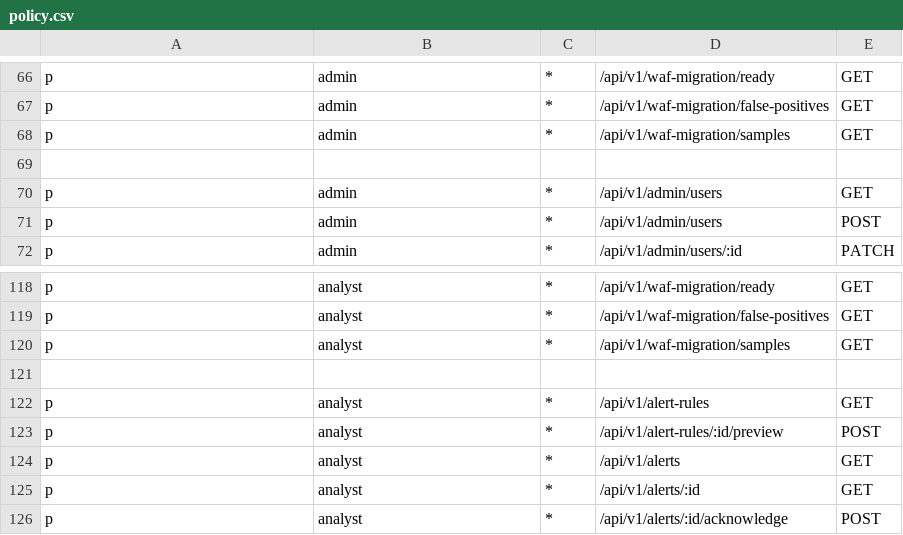
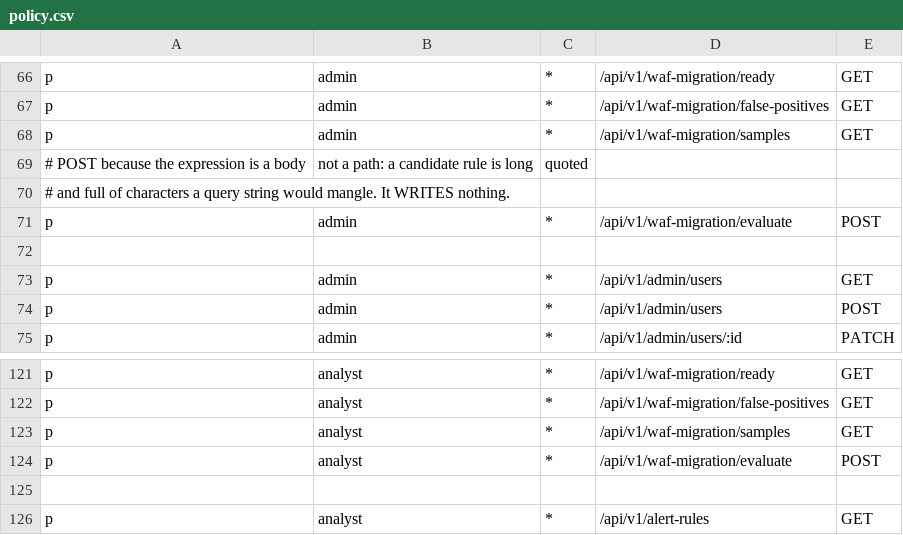
Before and after one commit to menta2k/siem, a CSV file: backend/internal/auth/casbin/policy.csv, drawn as a sheet; only a part is shown, gaps mark what is left out; the shorter side is filled out with more unchanged rows; the diff names each change by its address in the sheet, - before the commit and + after, or states it on an @@ line.

Commit message:
feat(waf): test a candidate rule from the page that asks you to write one
Stage 1 lists traffic F5 blocked that Cloudflare never saw and asks for a
rule. Expanding a row now offers a box to write one in and a Test button
that answers, against those exact requests, before anything is deployed.
The answer comes from Cloudflare's own engine in the sidecar, so a match
here is a match at the edge.

The loop it replaces: deploy in log mode, wait, come back tomorrow. A rule
that differed from a working one by a single backslash cost a day that way.

Everything the panel refuses to say is deliberate:

  * A rule catching SOME of a group reads as its own state, not as a
    partial failure. It usually means the group holds more than one kind of
    request, which is a finding.
  * A miss on a truncated body is counted apart and labelled. F5 keeps only
    a prefix, so a body expression can miss on the evidence rather than on
    the request, and a clean "0 of 4" would send someone to rewrite a rule
    that was already correct.
  * An expression naming a field Cloudflare computes at the edge is refused
    by name, with no counts beside it. "0 of 20" next to a reason reads as
    a result when the question was never asked.
  * No retained requests is not a verdict either.

The extractor is where the care went. F5's transcript percent-encodes its
quotes -- it must, since the whole thing sits inside request="..." in a
syslog line -- and a multipart body is nothing but quotes, so an expression
matching filename="x.html" would never match the escaped form and the tester
would confidently call a correct rule broken. It also writes line breaks as
the two characters backslash-n, without which the header/body split cannot
find the blank line between them. Both are undone before evaluation, and
both have tests naming what they would break.

A sample whose payload has aged out is dropped rather than sent with an
empty body: a body expression would miss it, and that miss is evidence about
retention rather than about the rule.

The panel's own failure path -- request errors, message shown -- is verified
by hand but not pinned. Vitest reports a mock's rejection as an unhandled
error however it is shaped or caught, and the alternative was turning that
safety net off for the whole suite.

```diff
--- a/backend/internal/auth/casbin/policy.csv
+++ b/backend/internal/auth/casbin/policy.csv
+row 69: # POST because the expression is a body | not a path: a candidate rule is long | quoted
+row 70: # and full of characters a query string would mangle. It WRITES nothing.
+row 71: p | admin | * | /api/v1/waf-migration/evaluate | POST
+row 124: p | analyst | * | /api/v1/waf-migration/evaluate | POST
```
Also changed, not shown: 6 other files.
